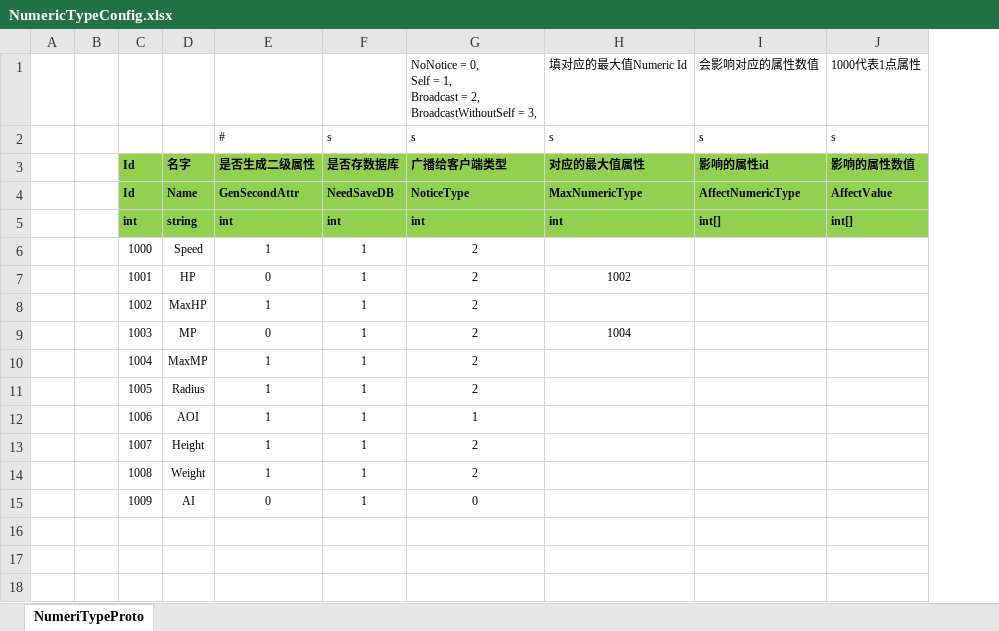
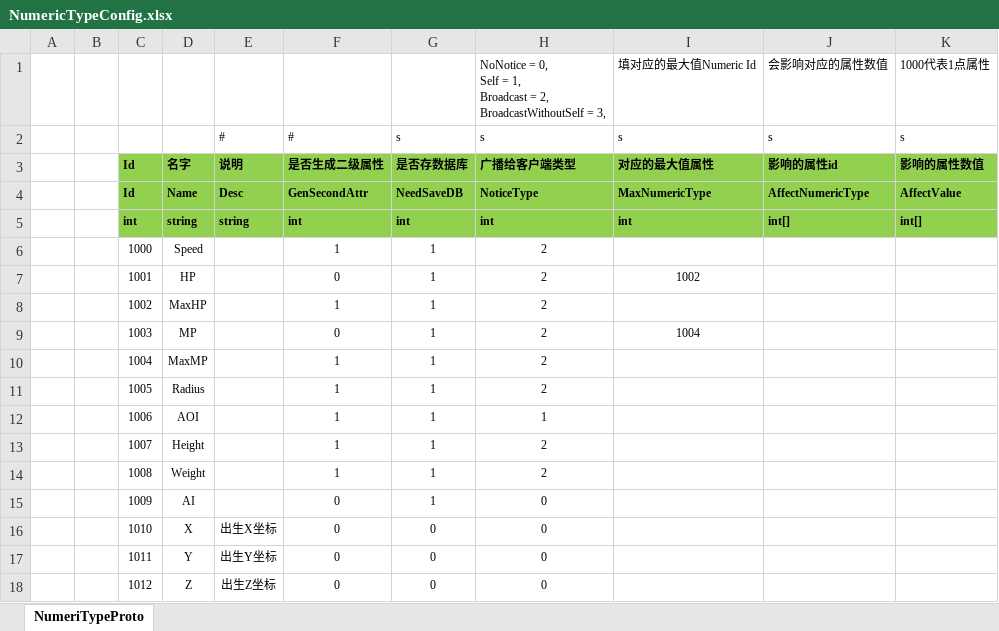
Before and after one commit to ificanli/ETGame, an Excel workbook: Packages/cn.etetet.wow/Excel/NumericTypeConfig.xlsx, sheet NumeriTypeProto, drawn as a sheet; values as stored, in another font and other column widths than the file's, no borders; the diff names each change by its address in the sheet, - before the commit and + after, or states it on an @@ line.

```diff
--- a/Packages/cn.etetet.wow/Excel/NumericTypeConfig.xlsx (sheet NumeriTypeProto)
+++ b/Packages/cn.etetet.wow/Excel/NumericTypeConfig.xlsx (sheet NumeriTypeProto)
+column E, rows 2-5: # | 说明 | Desc | string
+row 16:  |  | 1010 | X | 出生X坐标 | 0 | 0 | 0
+row 17:  |  | 1011 | Y | 出生Y坐标 | 0 | 0 | 0
+row 18:  |  | 1012 | Z | 出生Z坐标 | 0 | 0 | 0
```
Also changed, not shown: Packages/cn.etetet.wow/Excel/UnitConfig.xlsx, 15 other files.
